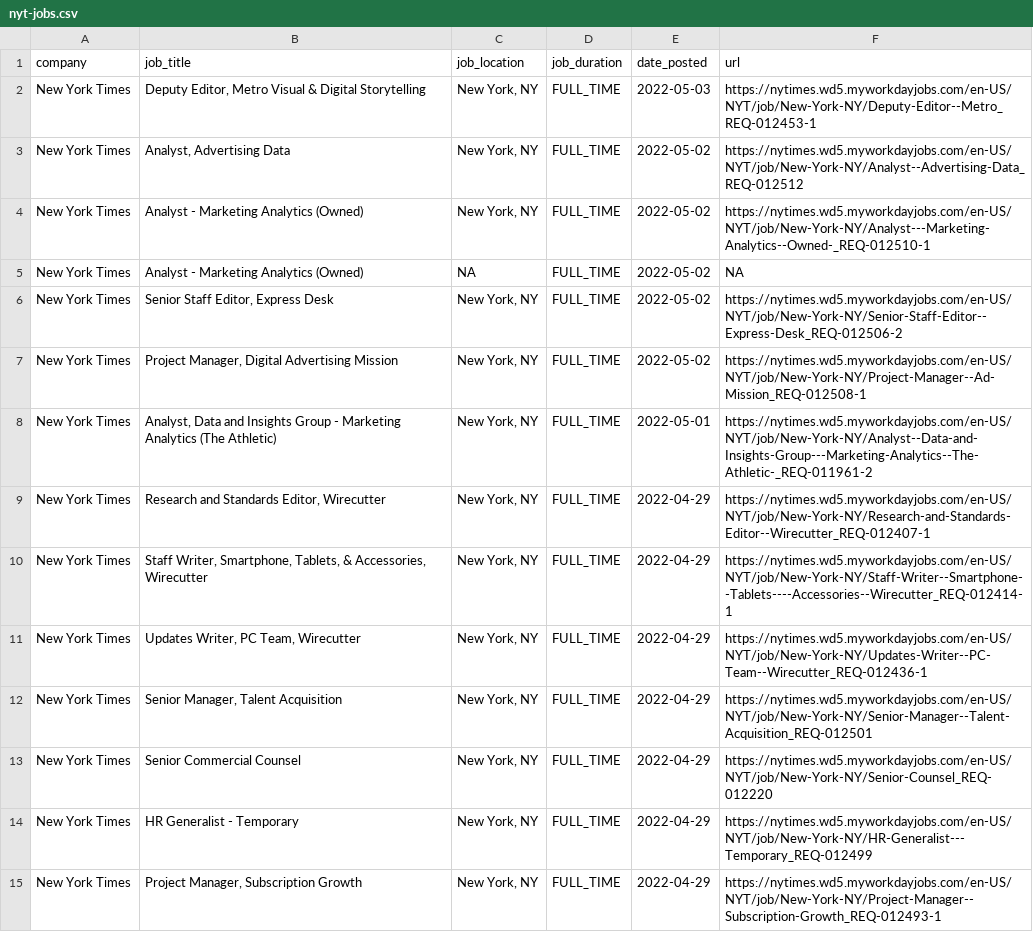
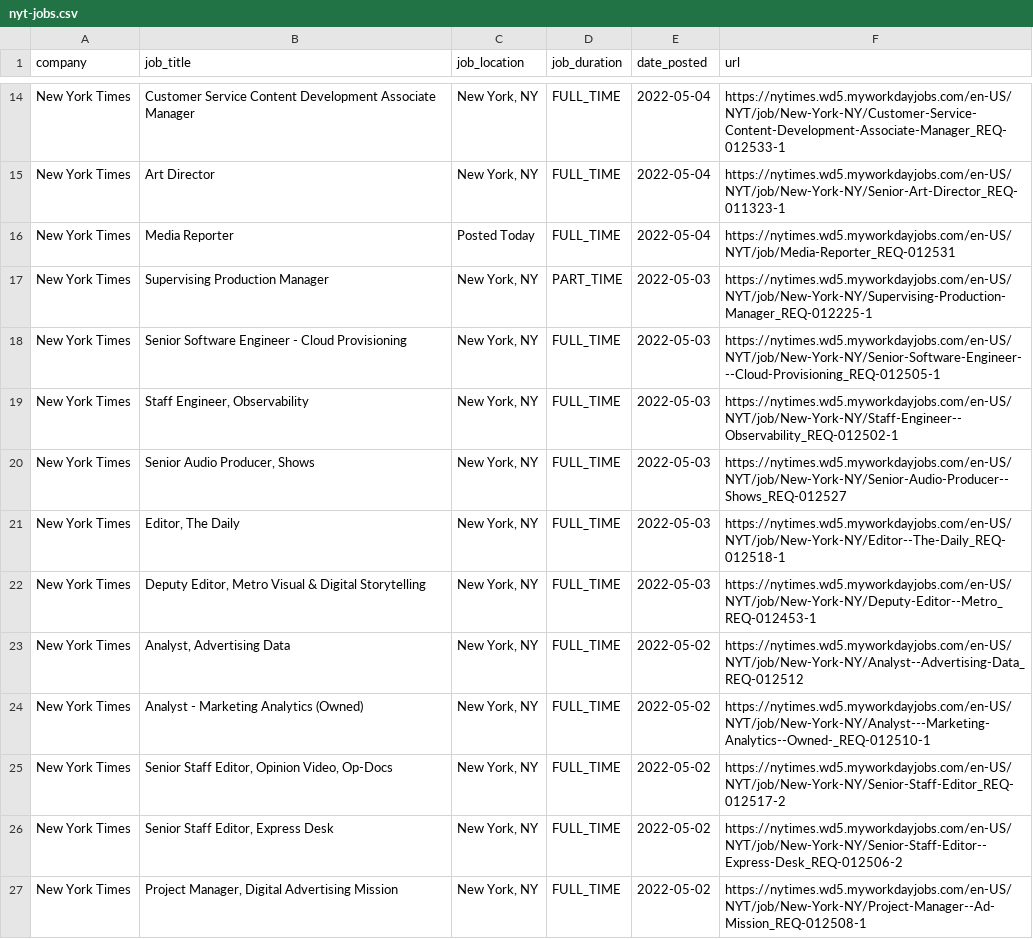
Before and after one commit to ndmvisuals/job-search-tool, a CSV file: data/nyt-jobs.csv, drawn as a sheet; only a part is shown, gaps mark what is left out; the shorter side is filled out with more unchanged rows; the diff covers the shown part only.

```diff
--- a/data/nyt-jobs.csv
+++ b/data/nyt-jobs.csv
@@ -2 +14,9 @@ company,job_title,job_location,job_duration,date_posted,url
+New York Times,Customer Service Content Development Associate Manager,"New York, NY",FULL_TIME,2022-05-04,https://nytimes.wd5.myworkdayjobs.com/en-US/NYT/job/New-York-NY/Customer-Service-Content-Development-Associate-Manager_REQ-012533-1
+New York Times,Art Director,"New York, NY",FULL_TIME,2022-05-04,https://nytimes.wd5.myworkdayjobs.com/en-US/NYT/job/New-York-NY/Senior-Art-Director_REQ-011323-1
+New York Times,Media Reporter,Posted Today,FULL_TIME,2022-05-04,https://nytimes.wd5.myworkdayjobs.com/en-US/NYT/job/Media-Reporter_REQ-012531
+New York Times,Supervising Production Manager,"New York, NY",PART_TIME,2022-05-03,https://nytimes.wd5.myworkdayjobs.com/en-US/NYT/job/New-York-NY/Supervising-Production-Manager_REQ-012225-1
+New York Times,Senior Software Engineer - Cloud Provisioning,"New York, NY",FULL_TIME,2022-05-03,https://nytimes.wd5.myworkdayjobs.com/en-US/NYT/job/New-York-NY/Senior-Software-Engineer---Cloud-Provisioning_REQ-012505-1
+New York Times,"Staff Engineer, Observability","New York, NY",FULL_TIME,2022-05-03,https://nytimes.wd5.myworkdayjobs.com/en-US/NYT/job/New-York-NY/Staff-Engineer--Observability_REQ-012502-1
+New York Times,"Senior Audio Producer, Shows","New York, NY",FULL_TIME,2022-05-03,https://nytimes.wd5.myworkdayjobs.com/en-US/NYT/job/New-York-NY/Senior-Audio-Producer--Shows_REQ-012527
+New York Times,"Editor, The Daily","New York, NY",FULL_TIME,2022-05-03,https://nytimes.wd5.myworkdayjobs.com/en-US/NYT/job/New-York-NY/Editor--The-Daily_REQ-012518-1
 New York Times,"Deputy Editor,  Metro Visual & Digital Storytelling","New York, NY",FULL_TIME,2022-05-03,https://nytimes.wd5.myworkdayjobs.com/en-US/NYT/job/New-York-NY/Deputy-Editor--Metro_REQ-012453-1
@@ -4,3 +24,3 @@ New York Times,"Analyst, Advertising Data","New York, NY",FULL_TIME,2022-05-02,h
 New York Times,Analyst - Marketing Analytics (Owned),"New York, NY",FULL_TIME,2022-05-02,https://nytimes.wd5.myworkdayjobs.com/en-US/NYT/job/New-York-NY/Analyst---Marketing-Analytics--Owned-_REQ-012510-1
-New York Times,Analyst - Marketing Analytics (Owned),NA,FULL_TIME,2022-05-02,NA
+New York Times,"Senior Staff Editor, Opinion Video, Op-Docs","New York, NY",FULL_TIME,2022-05-02,https://nytimes.wd5.myworkdayjobs.com/en-US/NYT/job/New-York-NY/Senior-Staff-Editor_REQ-012517-2
 New York Times,"Senior Staff Editor, Express Desk","New York, NY",FULL_TIME,2022-05-02,https://nytimes.wd5.myworkdayjobs.com/en-US/NYT/job/New-York-NY/Senior-Staff-Editor--Express-Desk_REQ-012506-2
```
Also changed, not shown: 13 added rows, 6 removed rows and 6 edited cells elsewhere in this file, data/npr-jobs.csv, data/thewashingtonpost-jobs.csv.
